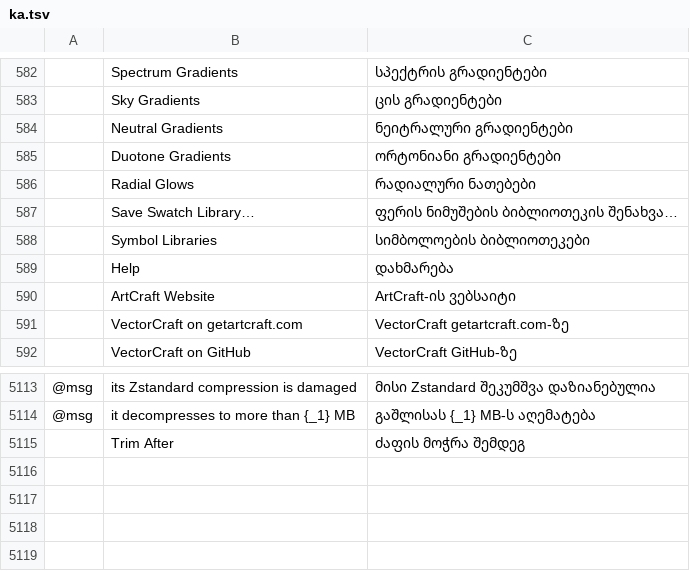
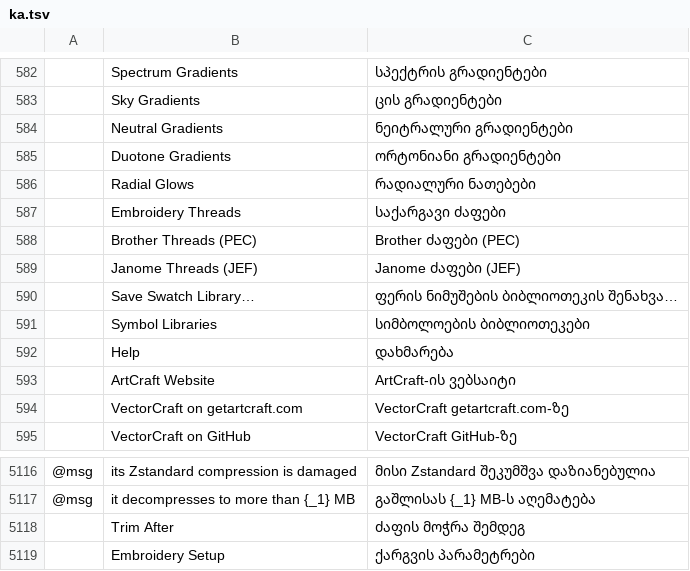
Before and after one commit to przbat-public/vectorcraft-stitch, a TSV file: crates/ui-egui/src/i18n/ka.tsv, drawn as a sheet; only a part is shown, gaps mark what is left out; the diff names each change by its address in the sheet, - before the commit and + after, or states it on an @@ line.

Commit message:
Embroidery: threads from the format's palette, matched by how colours look (#14)

```diff
--- a/crates/ui-egui/src/i18n/ka.tsv
+++ b/crates/ui-egui/src/i18n/ka.tsv
+row 587:  | Embroidery Threads | საქარგავი ძაფები
+row 588:  | Brother Threads (PEC) | Brother ძაფები (PEC)
+row 589:  | Janome Threads (JEF) | Janome ძაფები (JEF)
+row 5119:  | Embroidery Setup | ქარგვის პარამეტრები
```
Also changed, not shown: crates/ui-egui/src/i18n/bg.tsv, crates/ui-egui/src/i18n/el.tsv, 51 other files.
